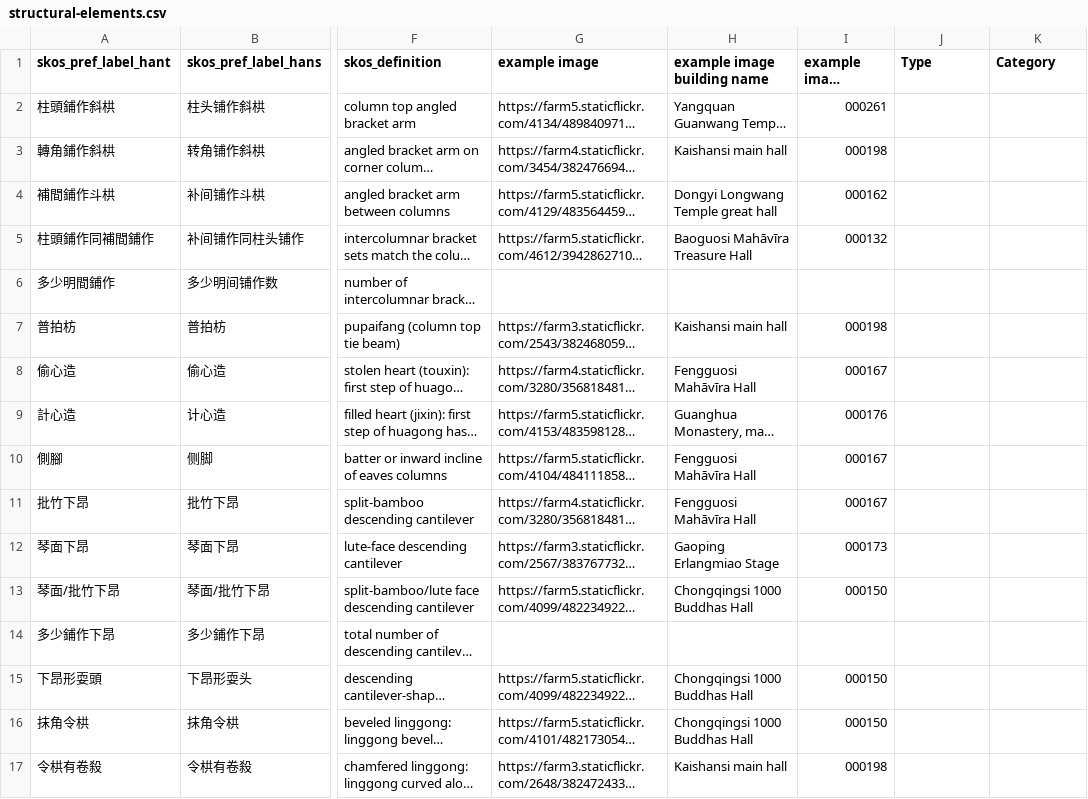
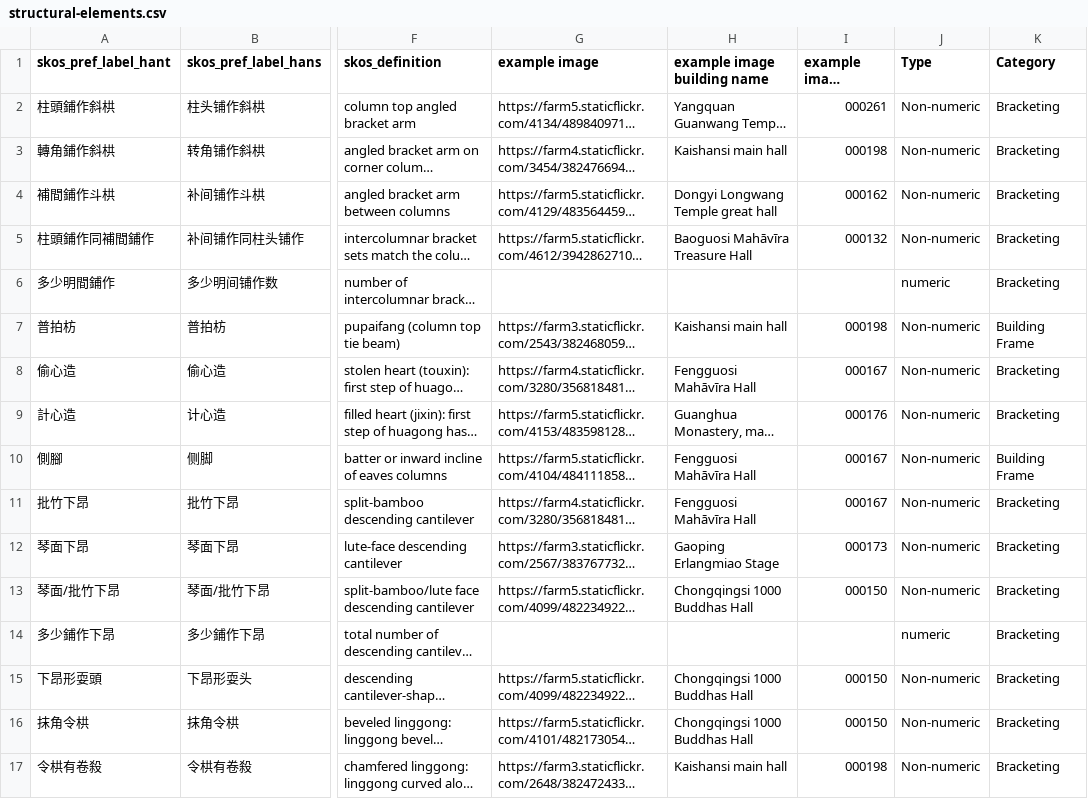
Before and after one commit to VandyVRC/tcadrt, a CSV file: structural-elements/structural-elements.csv, drawn as a sheet; only a part is shown, gaps mark what is left out; long unchanged cells end in …; the diff names each change by its address in the sheet, - before the commit and + after, or states it on an @@ line.

Commit message:
Added Type and Category to structural elements/architectural features

```diff
--- a/structural-elements/structural-elements.csv
+++ b/structural-elements/structural-elements.csv
-J2:J5 (Type): (empty)
+J2:J5 (Type): Non-numeric
-K2:K6 (Category): (empty)
+K2:K6 (Category): Bracketing
-J6 (Type): (empty)
+J6 (Type): numeric
-J7:J13 (Type): (empty)
+J7:J13 (Type): Non-numeric
-K7 (Category): (empty)
+K7 (Category): Building Frame
-K8:K9 (Category): (empty)
+K8:K9 (Category): Bracketing
-K10 (Category): (empty)
+K10 (Category): Building Frame
-K11:K17 (Category): (empty)
+K11:K17 (Category): Bracketing
-J14 (Type): (empty)
+J14 (Type): numeric
-J15:J17 (Type): (empty)
+J15:J17 (Type): Non-numeric
```
Also changed, not shown: 1 other file.
